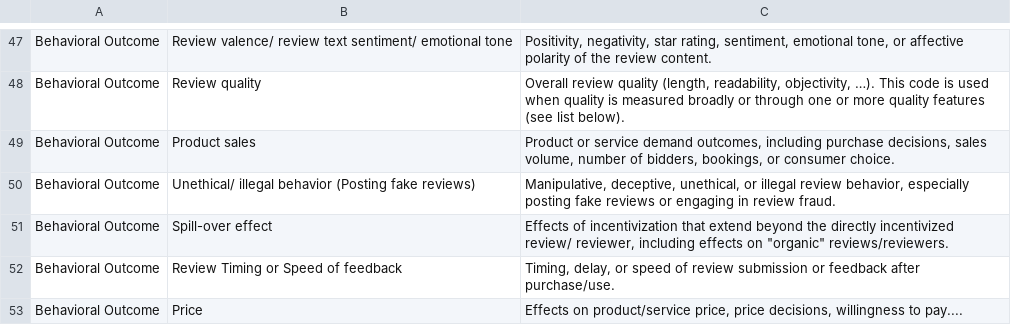
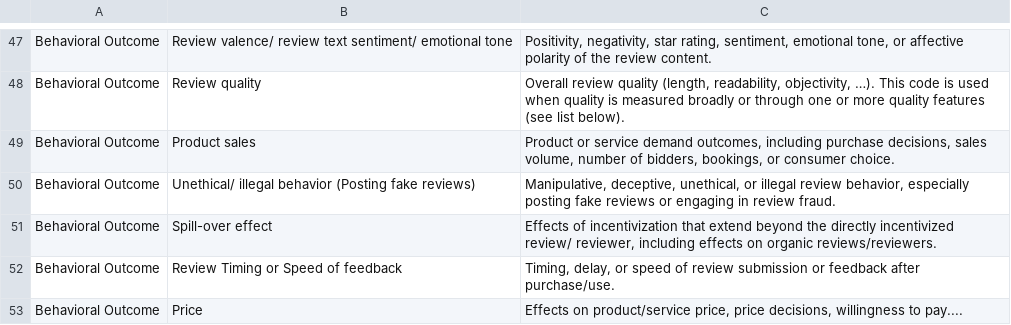
Before and after one commit to Incentivized-Online-Reviews-SLR/Supplemental-Material-for-Incentivizing-Online-Reviews-A-Framework-and-Systematic-Literature-Review, a CSV file: coding_scheme.csv, drawn as a sheet; only a part is shown, gaps mark what is left out.

Commit message:
coding scheme

```diff
--- a/coding_scheme.csv
+++ b/coding_scheme.csv
@@ -50,3 +50,3 @@ Behavioral Outcome;Product sales;Product or service demand outcomes, including p
 Behavioral Outcome;Unethical/ illegal behavior (Posting fake reviews);Manipulative, deceptive, unethical, or illegal review behavior, especially posting fake reviews or engaging in review fraud.
-Behavioral Outcome;Spill-over effect;"Effects of incentivization that extend beyond the directly incentivized review/ reviewer, including effects on ""organic"" reviews/reviewers."
+Behavioral Outcome;Spill-over effect;Effects of incentivization that extend beyond the directly incentivized review/ reviewer, including effects on organic reviews/reviewers.
 Behavioral Outcome;Review Timing or Speed of feedback;Timing, delay, or speed of review submission or feedback after purchase/use.
```
